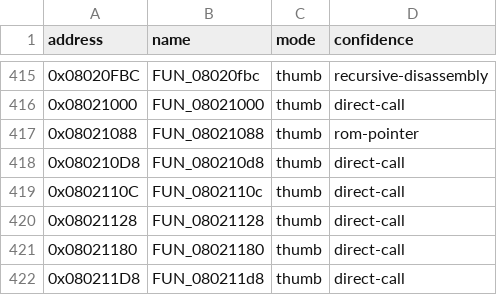
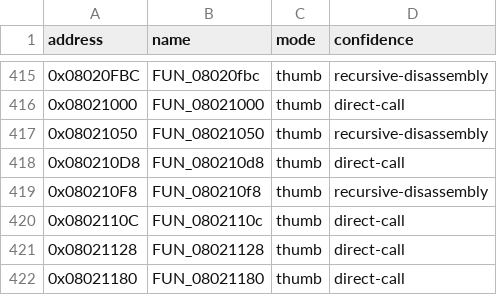
Before and after one commit to cypressru/SonicBattleDecomp, a CSV file: config/BSBE78/functions.csv, drawn as a sheet; only a part is shown, gaps mark what is left out; the shorter side is filled out with more unchanged rows.

```diff
--- a/config/BSBE78/functions.csv
+++ b/config/BSBE78/functions.csv
@@ -416,4 +416,5 @@ address,name,mode,confidence
 0x08021000,FUN_08021000,thumb,direct-call
-0x08021088,FUN_08021088,thumb,rom-pointer
+0x08021050,FUN_08021050,thumb,recursive-disassembly
 0x080210D8,FUN_080210d8,thumb,direct-call
+0x080210F8,FUN_080210f8,thumb,recursive-disassembly
 0x0802110C,FUN_0802110c,thumb,direct-call
```
Also changed, not shown: config/BSBE78/function_extents.csv, 5 other files.
